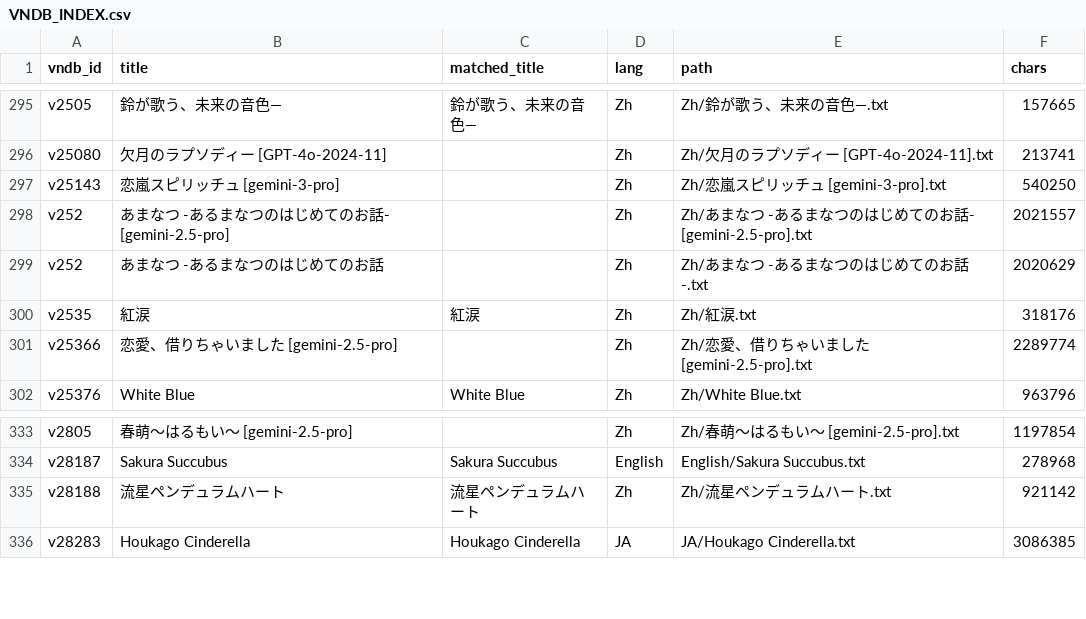
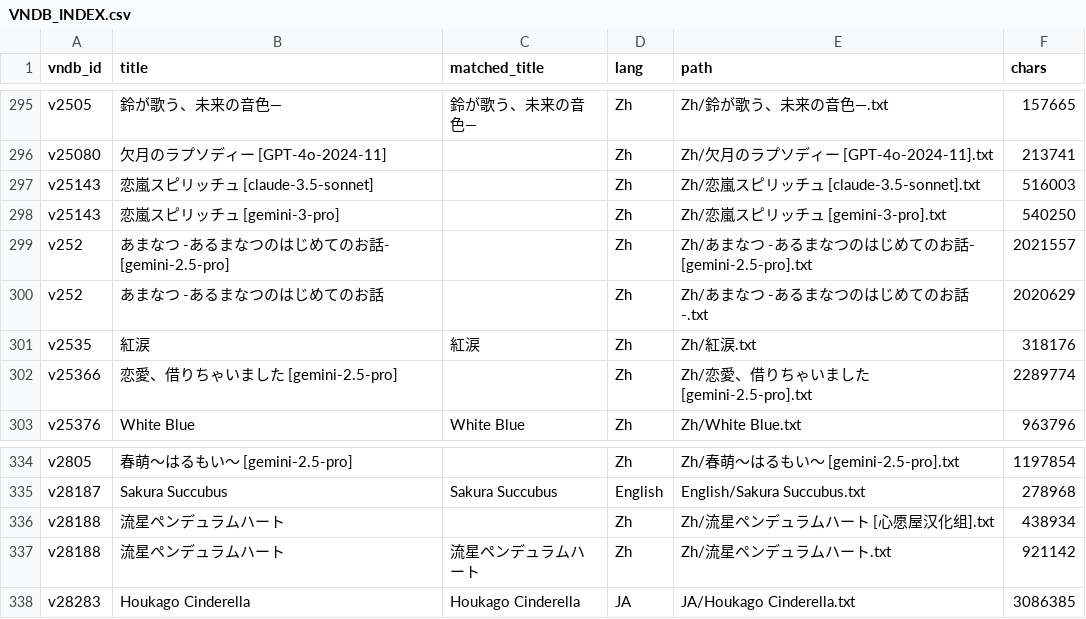
Before and after one commit to m-rui001/galgame-script-corpus, a CSV file: VNDB_INDEX.csv, drawn as a sheet; only a part is shown, gaps mark what is left out.

```diff
--- a/VNDB_INDEX.csv
+++ b/VNDB_INDEX.csv
@@ -296,2 +296,3 @@ v2505,鈴が歌う、未来の音色―,鈴が歌う、未来の音色―,Zh,Zh/
 v25080,欠月のラプソディー [GPT-4o-2024-11],,Zh,Zh/欠月のラプソディー [GPT-4o-2024-11].txt,213741
+v25143,恋嵐スピリッチュ [claude-3.5-sonnet],,Zh,Zh/恋嵐スピリッチュ [claude-3.5-sonnet].txt,516003
 v25143,恋嵐スピリッチュ [gemini-3-pro],,Zh,Zh/恋嵐スピリッチュ [gemini-3-pro].txt,540250
@@ -334,2 +335,3 @@ v2805,春萌～はるもい～ [gemini-2.5-pro],,Zh,Zh/春萌～はるもい～
 v28187,Sakura Succubus,Sakura Succubus,English,English/Sakura Succubus.txt,278968
+v28188,流星ペンデュラムハート,,Zh,Zh/流星ペンデュラムハート [心愿屋汉化组].txt,438934
 v28188,流星ペンデュラムハート,流星ペンデュラムハート,Zh,Zh/流星ペンデュラムハート.txt,921142
```
Also changed, not shown: MANIFEST.csv, SOURCES.csv, 3 other files.
